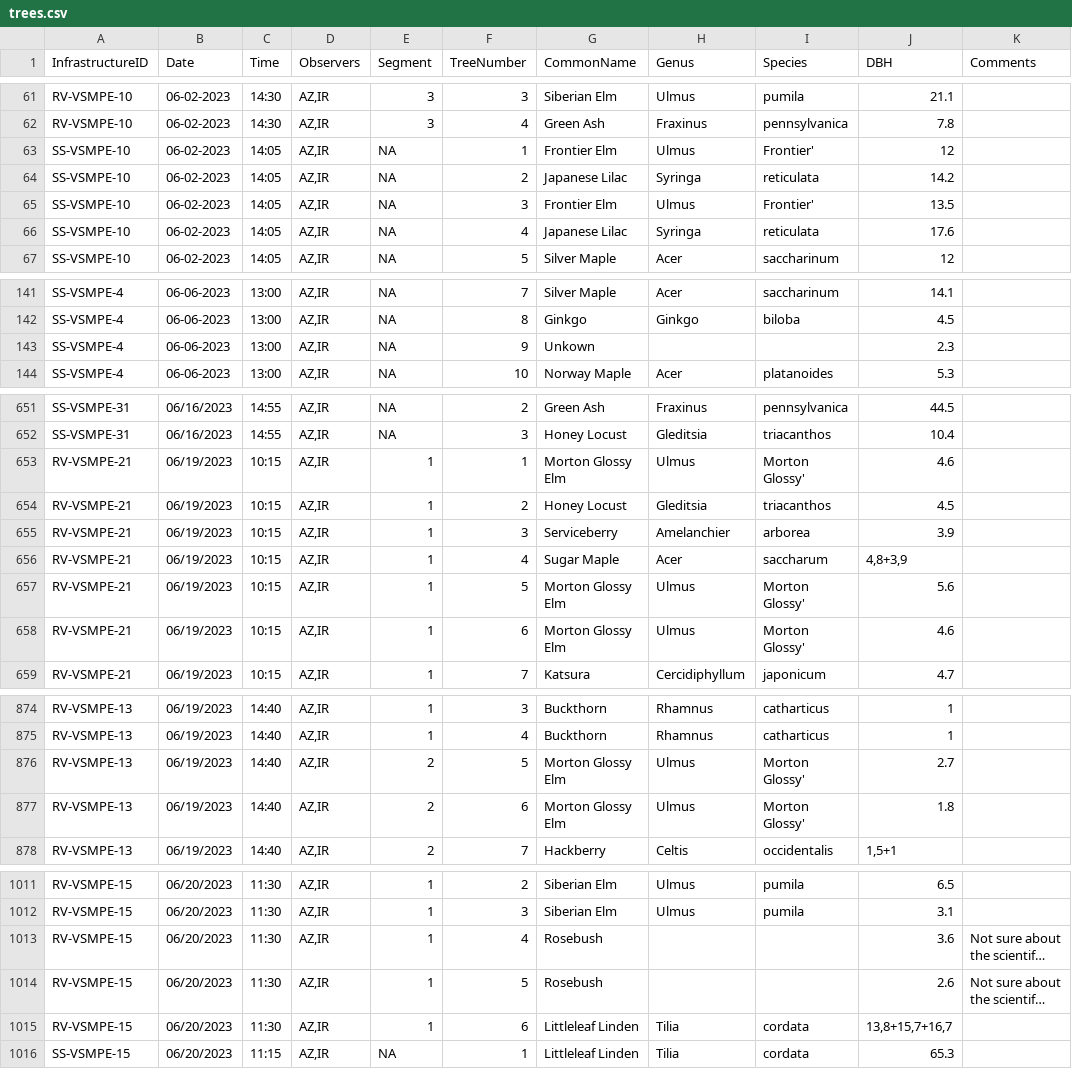
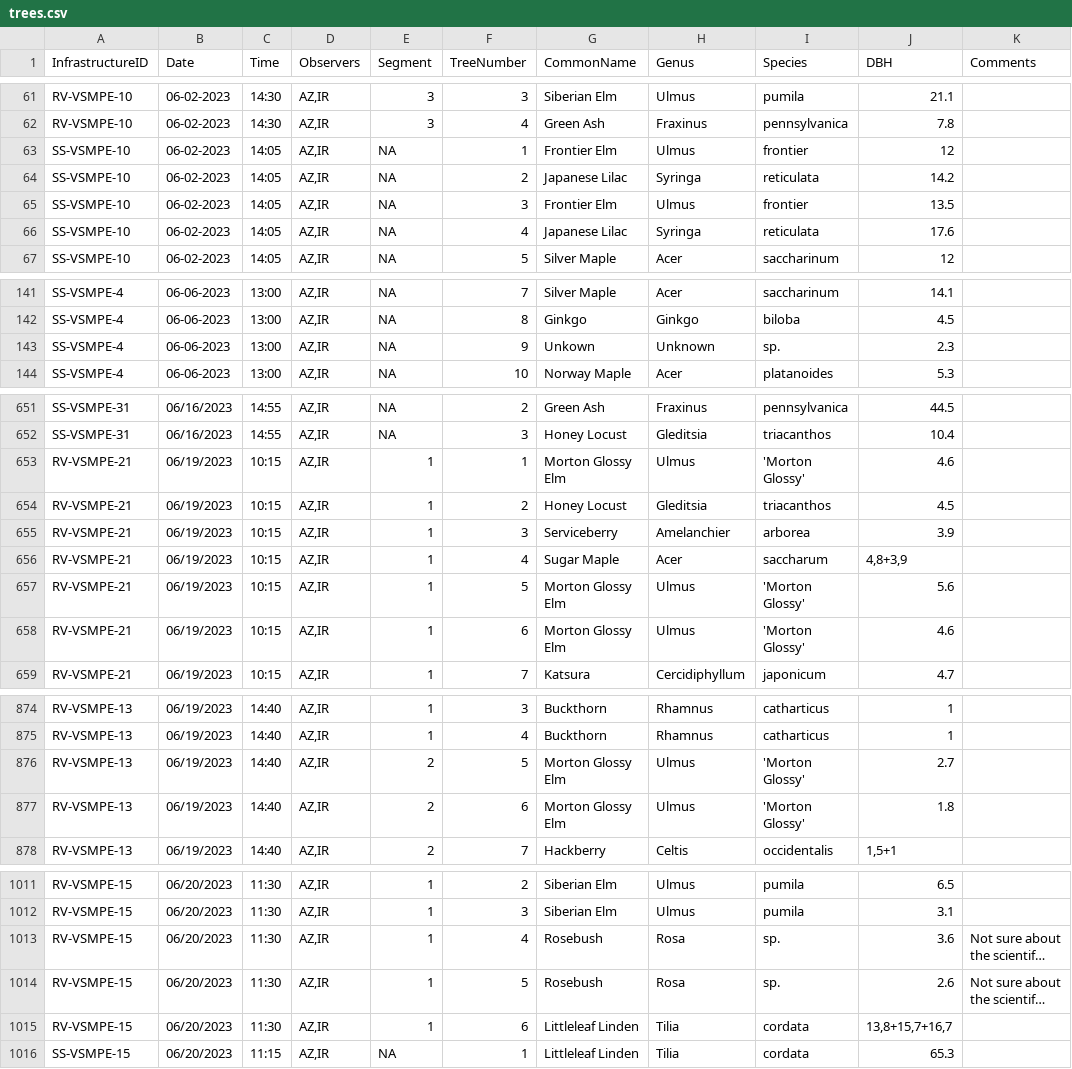
Before and after one commit to zule-lab/InfrastructuresVertes, a CSV file: input/field_data/trees.csv, drawn as a sheet; only a part is shown, gaps mark what is left out; long unchanged cells end in …; the diff covers the shown part only; the diff names each change by its address in the sheet, - before the commit and + after, or states it on an @@ line.

```diff
--- a/input/field_data/trees.csv
+++ b/input/field_data/trees.csv
-I63 (Species): Frontier'
+I63 (Species): frontier
-I65 (Species): Frontier'
+I65 (Species): frontier
-H143 (Genus): (empty)
+H143 (Genus): Unknown
-I143 (Species): (empty)
+I143 (Species): sp.
-I653 (Species): Morton Glossy'
+I653 (Species): 'Morton Glossy'
-I657:I658 (Species): Morton Glossy'
+I657:I658 (Species): 'Morton Glossy'
-I876:I877 (Species): Morton Glossy'
+I876:I877 (Species): 'Morton Glossy'
-H1013:H1014 (Genus): (empty)
+H1013:H1014 (Genus): Rosa
-I1013:I1014 (Species): (empty)
+I1013:I1014 (Species): sp.
```
Also changed, not shown: 42 edited cells elsewhere in this file.
